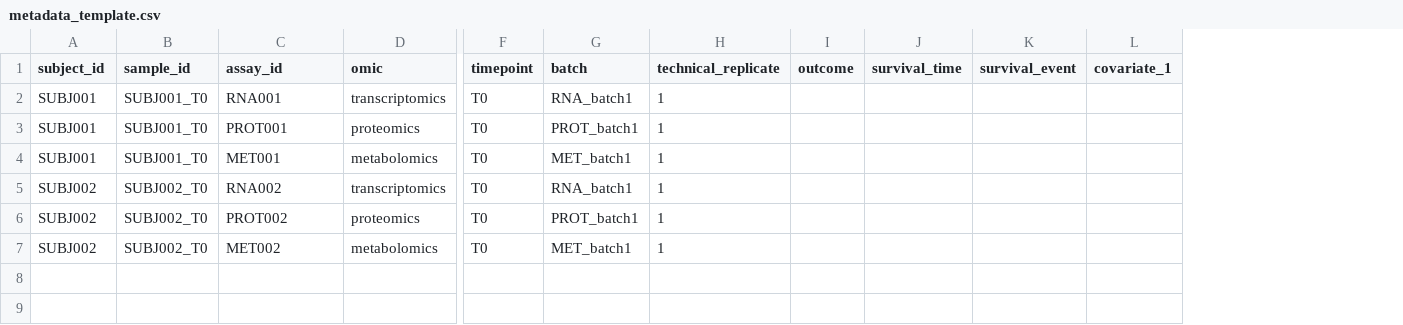
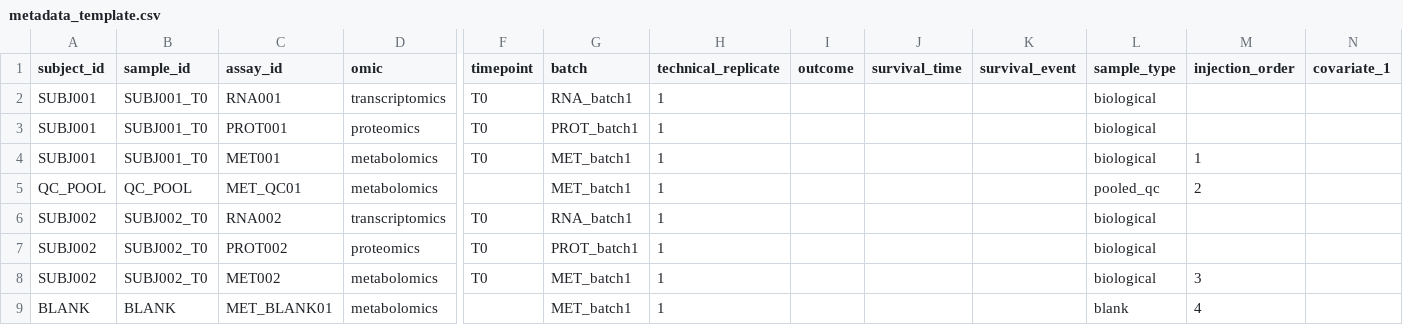
Before and after one commit to rberrah/rberrah.github.io, a CSV file: static/multiomics/metadata_template.csv, drawn as a sheet; only a part is shown, gaps mark what is left out; addresses are those after the commit; rows hold the shown columns only; the diff names each change by its address in the sheet, - before the commit and + after, or states it on an @@ line.

Commit message:
Extend generic metadata template for MS QC injections

```diff
--- a/static/multiomics/metadata_template.csv
+++ b/static/multiomics/metadata_template.csv
+column L (sample_type), rows 2-4: all biological; rows 6-8: all biological
+column M (injection_order), row 4: 1; row 8: 3
+row 5: QC_POOL | QC_POOL | MET_QC01 | metabolomics |  | MET_batch1 | 1 |  |  |  | pooled_qc | 2
+row 9: BLANK | BLANK | MET_BLANK01 | metabolomics |  | MET_batch1 | 1 |  |  |  | blank | 4
```
